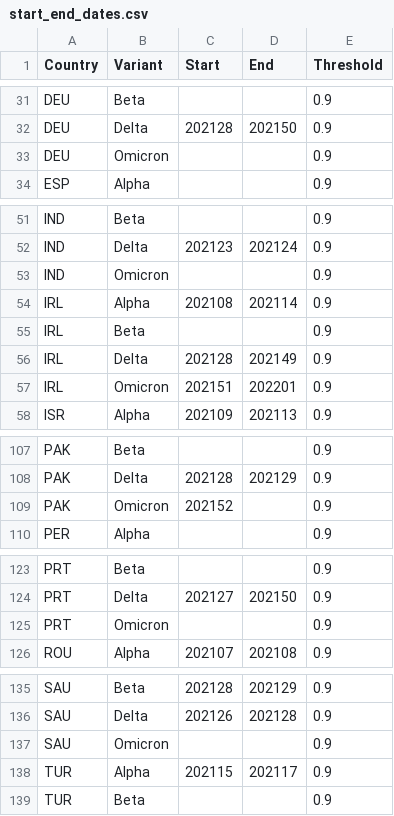
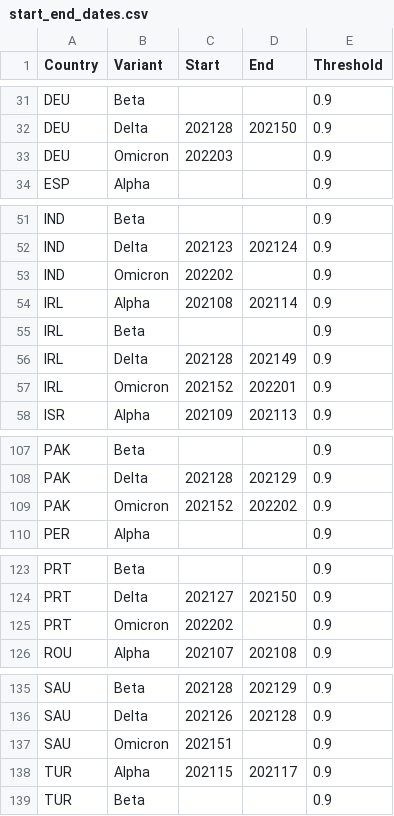
Before and after one commit to globaldothealth/covid19-variants-summary, a CSV file: output/start_end_dates.csv, drawn as a sheet; only a part is shown, gaps mark what is left out.

```diff
--- a/output/start_end_dates.csv
+++ b/output/start_end_dates.csv
@@ -32,3 +32,3 @@ DEU,Beta,,,0.9
 DEU,Delta,202128,202150,0.9
-DEU,Omicron,,,0.9
+DEU,Omicron,202203,,0.9
 ESP,Alpha,,,0.9
@@ -52,3 +52,3 @@ IND,Beta,,,0.9
 IND,Delta,202123,202124,0.9
-IND,Omicron,,,0.9
+IND,Omicron,202202,,0.9
 IRL,Alpha,202108,202114,0.9
@@ -56,3 +56,3 @@ IRL,Beta,,,0.9
 IRL,Delta,202128,202149,0.9
-IRL,Omicron,202151,202201,0.9
+IRL,Omicron,202152,202201,0.9
 ISR,Alpha,202109,202113,0.9
@@ -108,3 +108,3 @@ PAK,Beta,,,0.9
 PAK,Delta,202128,202129,0.9
-PAK,Omicron,202152,,0.9
+PAK,Omicron,202152,202202,0.9
 PER,Alpha,,,0.9
@@ -124,3 +124,3 @@ PRT,Beta,,,0.9
 PRT,Delta,202127,202150,0.9
-PRT,Omicron,,,0.9
+PRT,Omicron,202202,,0.9
 ROU,Alpha,202107,202108,0.9
@@ -136,3 +136,3 @@ SAU,Beta,202128,202129,0.9
 SAU,Delta,202126,202128,0.9
-SAU,Omicron,,,0.9
+SAU,Omicron,202151,,0.9
 TUR,Alpha,202115,202117,0.9
```
Also changed, not shown: output/completeness.csv, output/weekly.csv, 1 other file.
